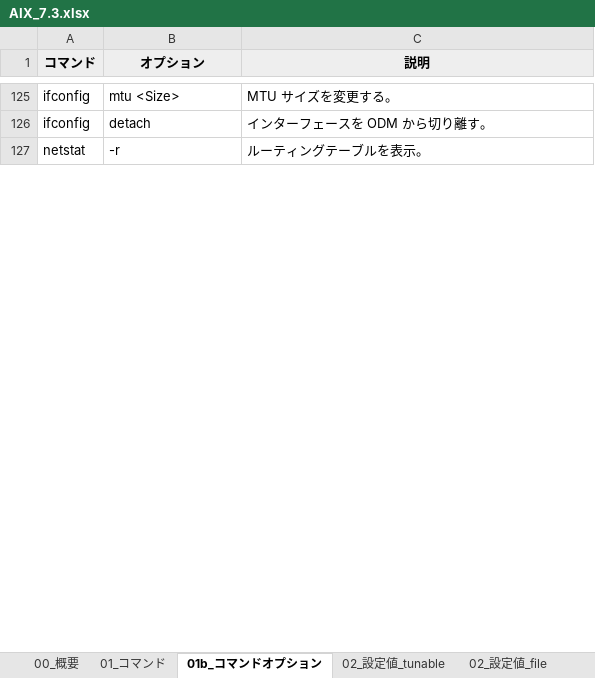
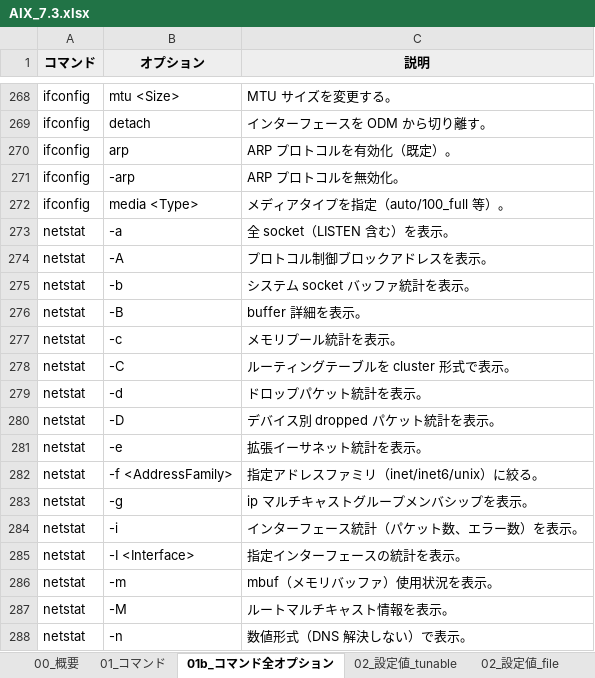
Before and after one commit to ai-crafted-portfolio/ai-crafted-portfolio.github.io, an Excel workbook: docs/products/files/AIX_7.3.xlsx, sheet 01b_コマンド全オプション, drawn as a sheet; only a part is shown, gaps mark what is left out; the shorter side is filled out with more unchanged rows; values as stored, in another font and other column widths than the file's, no borders; the diff covers the shown part only; the diff names each change by its address in the sheet, - before the commit and + after, or states it on an @@ line.

```diff
--- a/docs/products/files/AIX_7.3.xlsx (sheet 01b_コマンド全オプション)
+++ b/docs/products/files/AIX_7.3.xlsx (sheet 01b_コマンド全オプション)
-sheet tab: 01b_コマンドオプション
+sheet tab: 01b_コマンド全オプション
+row 270: ifconfig | arp | ARP プロトコルを有効化（既定）。
+row 271: ifconfig | -arp | ARP プロトコルを無効化。
+row 272: ifconfig | media <Type> | メディアタイプを指定（auto/100_full 等）。
@@ row 129 moved to row 273: netstat @@
+row 274: netstat | -A | プロトコル制御ブロックアドレスを表示。
+row 275: netstat | -b | システム socket バッファ統計を表示。
+row 276: netstat | -B | buffer 詳細を表示。
+row 277: netstat | -c | メモリプール統計を表示。
+row 278: netstat | -C | ルーティングテーブルを cluster 形式で表示。
+row 279: netstat | -d | ドロップパケット統計を表示。
@@ row 133 moved to row 280: netstat @@
+row 281: netstat | -e | 拡張イーサネット統計を表示。
+row 282: netstat | -f <AddressFamily> | 指定アドレスファミリ（inet/inet6/unix）に絞る。
+row 283: netstat | -g | ip マルチキャストグループメンバシップを表示。
@@ row 130 moved to row 284: netstat @@
+row 285: netstat | -I <Interface> | 指定インターフェースの統計を表示。
@@ row 134 moved to row 286: netstat @@
+row 287: netstat | -M | ルートマルチキャスト情報を表示。
@@ row 128 moved to row 288: netstat @@
```
Also changed, not shown: 413 added rows, 42 removed rows, 102 moved rows and 42 edited cells elsewhere in this sheet, sheet 00_概要, 9 other files.
